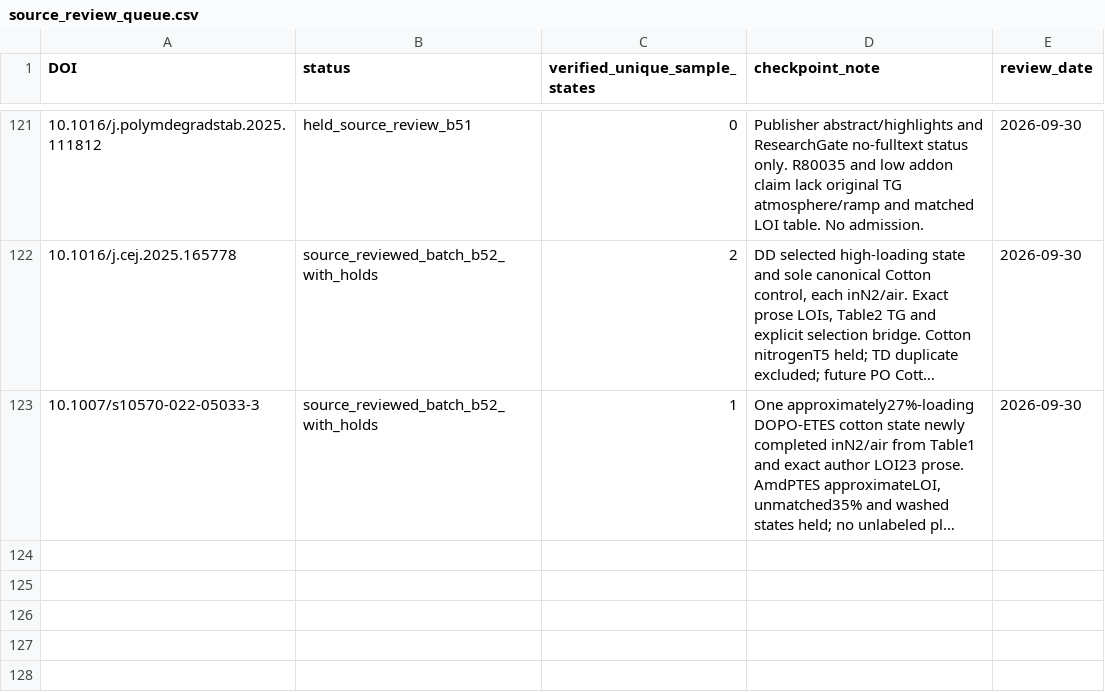
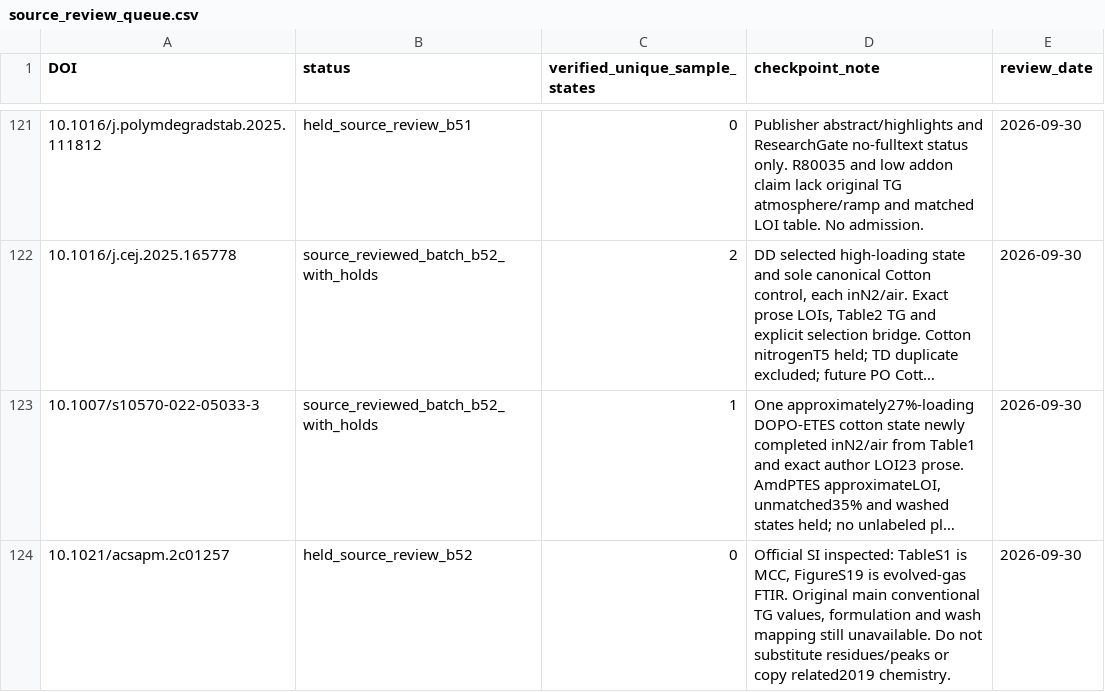
Before and after one commit to PolyFT/textile-tga-database, a CSV file: data/curation/source_review_queue.csv, drawn as a sheet; only a part is shown, gaps mark what is left out; long unchanged cells end in …; the diff names each change by its address in the sheet, - before the commit and + after, or states it on an @@ line.

Commit message:
chore: record b52 PR and official-SI evidence hold

```diff
--- a/data/curation/source_review_queue.csv
+++ b/data/curation/source_review_queue.csv
+row 124: 10.1021/acsapm.2c01257 | held_source_review_b52 | 0 | Official SI inspected: TableS1 is MCC, FigureS19 is evolved-gas FTIR. Original main conventional TG values, formulation and wash mapping still unavailable. Do not substitute residues/peaks or copy related2019 chemistry. | 2026-09-30
```
Also changed, not shown: 3 other files.
